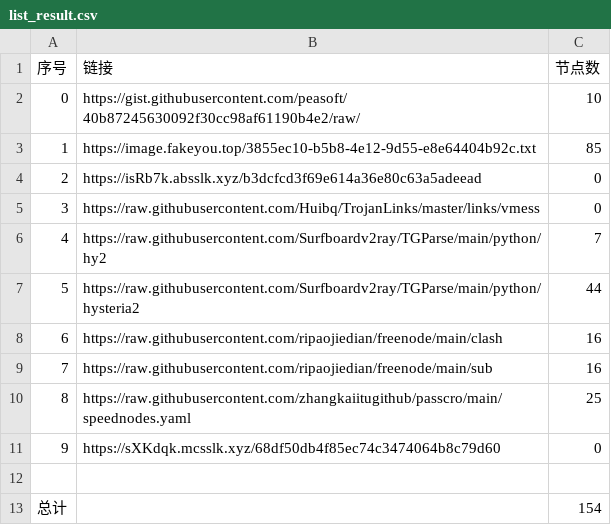
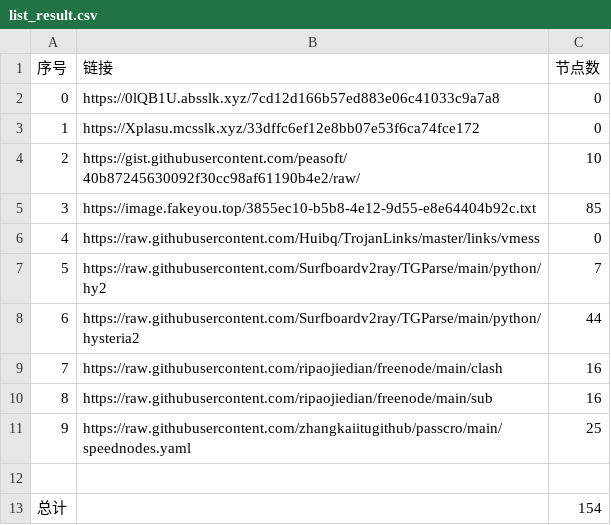
Before and after one commit to sdxinm/NoMoreWalls, a CSV file: list_result.csv, drawn as a sheet; removed rows and columns are numbered as before the commit, all else as after; the diff names each change by its address in the sheet, - before the commit and + after, or states it on an @@ line.

```diff
--- a/list_result.csv
+++ b/list_result.csv
+row 2: 0 | https://0lQB1U.absslk.xyz/7cd12d166b57ed883e06c41033c9a7a8 | 0
+row 3: 1 | https://Xplasu.mcsslk.xyz/33dffc6ef12e8bb07e53f6ca74fce172 | 0
@@ column A (序号) renumbered between rows 4 and 11 @@
-row 4: 2 | https://isRb7k.absslk.xyz/b3dcfcd3f69e614a36e80c63a5adeead | 0
-row 11: 9 | https://sXKdqk.mcsslk.xyz/68df50db4f85ec74c3474064b8c79d60 | 0
```
Also changed, not shown: 3 other files.
